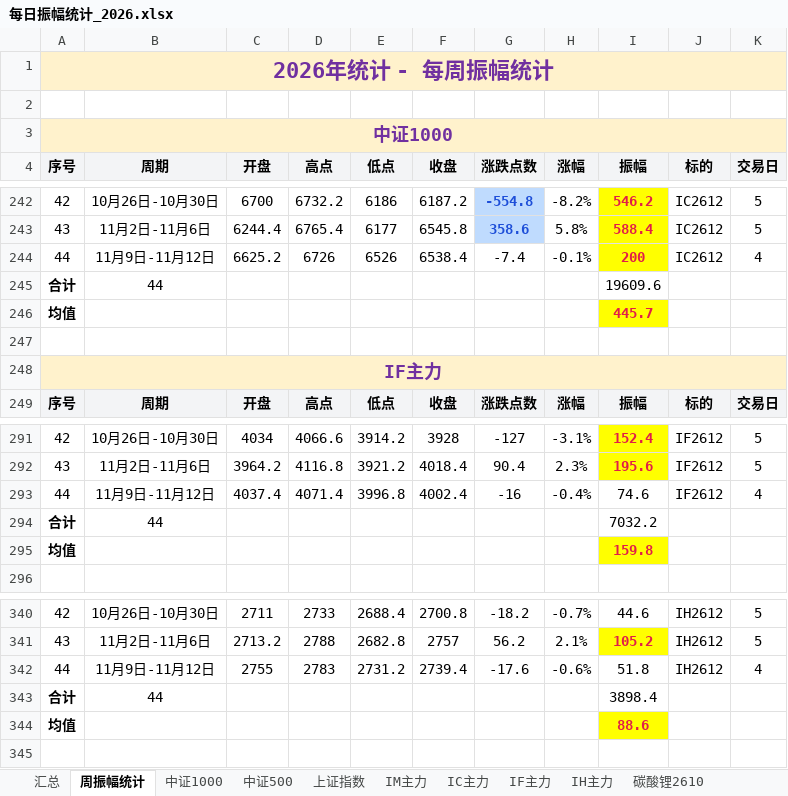
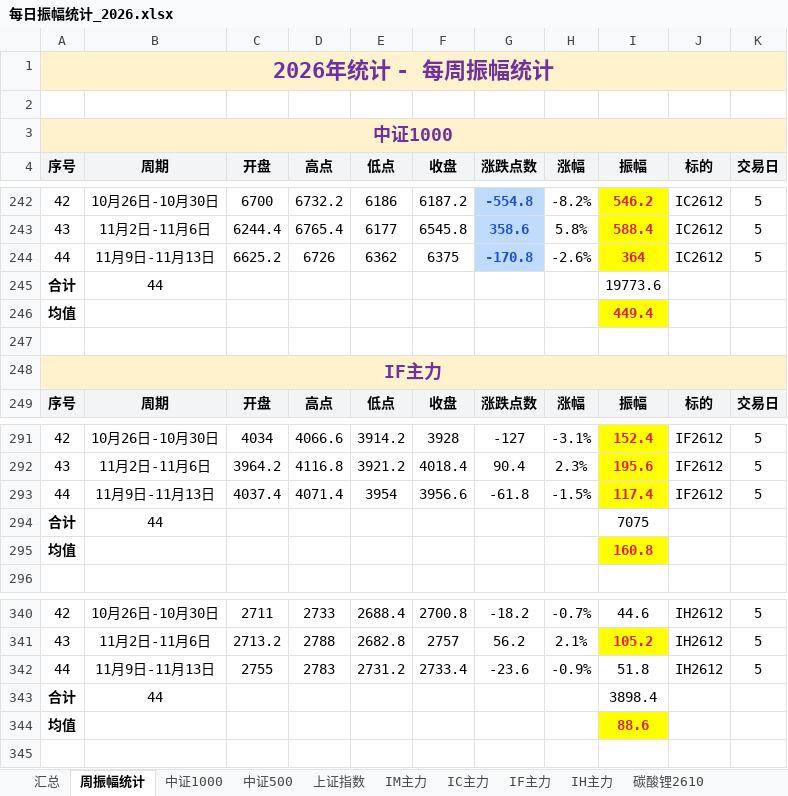
Before and after one commit to iputao-design/futures-amplitude-web, an Excel workbook: 每日振幅统计_2026.xlsx, sheet 周振幅统计, drawn as a sheet; only a part is shown, gaps mark what is left out; values as stored, in another font and other column widths than the file's, no borders; the diff covers the shown part only; the diff names each change by its address in the sheet, - before the commit and + after, or states it on an @@ line.

```diff
--- a/每日振幅统计_2026.xlsx (sheet 周振幅统计)
+++ b/每日振幅统计_2026.xlsx (sheet 周振幅统计)
-B244 (周期): 11月9日-11月12日
+B244 (周期): 11月9日-11月13日
-E244 (低点): 6526
+E244 (低点): 6362
-F244 (收盘): 6538.4
+F244 (收盘): 6375
-G244 (涨跌点数): -7.4
+G244 (涨跌点数): -170.8
@@ G244 fill: none → #BFDBFE, bold: off → on, text colour: black → #1D4ED8 @@
-H244 (涨幅): -0.1%
+H244 (涨幅): -2.6%
-I244 (振幅): 200
+I244 (振幅): 364
-K244 (交易日): 4
+K244 (交易日): 5
-I245 (振幅): 19609.6
+I245 (振幅): 19773.6
-I246 (振幅): 445.7
+I246 (振幅): 449.4
-B293 (周期): 11月9日-11月12日
+B293 (周期): 11月9日-11月13日
-E293 (低点): 3996.8
+E293 (低点): 3954
-F293 (收盘): 4002.4
+F293 (收盘): 3956.6
-G293 (涨跌点数): -16
+G293 (涨跌点数): -61.8
-H293 (涨幅): -0.4%
+H293 (涨幅): -1.5%
-I293 (振幅): 74.6
+I293 (振幅): 117.4
@@ I293 bold: off → on, fill: none → #FFFF00, text colour: black → #E11D48 @@
-K293 (交易日): 4
+K293 (交易日): 5
-I294 (振幅): 7032.2
+I294 (振幅): 7075
-I295 (振幅): 159.8
+I295 (振幅): 160.8
-B342 (周期): 11月9日-11月12日
+B342 (周期): 11月9日-11月13日
-F342 (收盘): 2739.4
+F342 (收盘): 2733.4
-G342 (涨跌点数): -17.6
+G342 (涨跌点数): -23.6
-H342 (涨幅): -0.6%
+H342 (涨幅): -0.9%
-K342 (交易日): 4
+K342 (交易日): 5
```
Also changed, not shown: 27 edited cells elsewhere in this sheet, sheet 汇总, sheet IH主力, sheet IF主力, sheet IC主力, sheet 中证500, sheet 中证1000, 1 more sheet, 每日振幅统计.xlsx, 5 other files.
